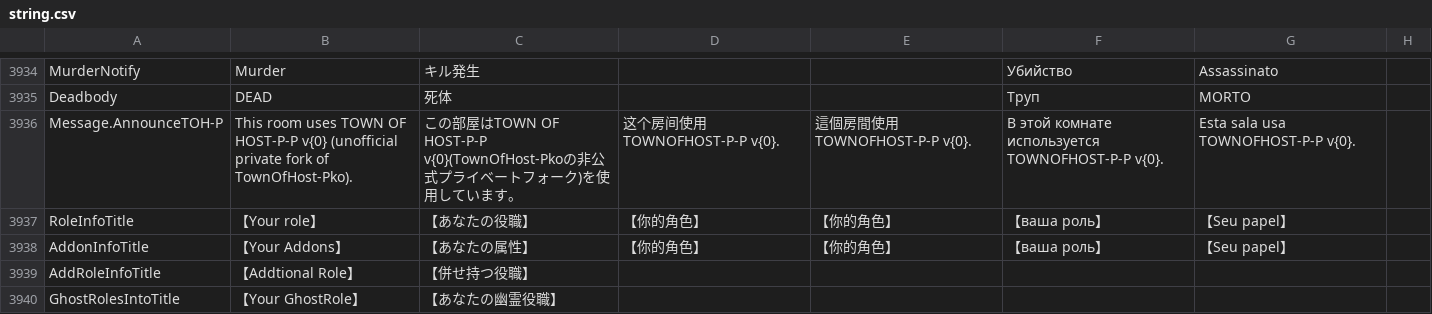
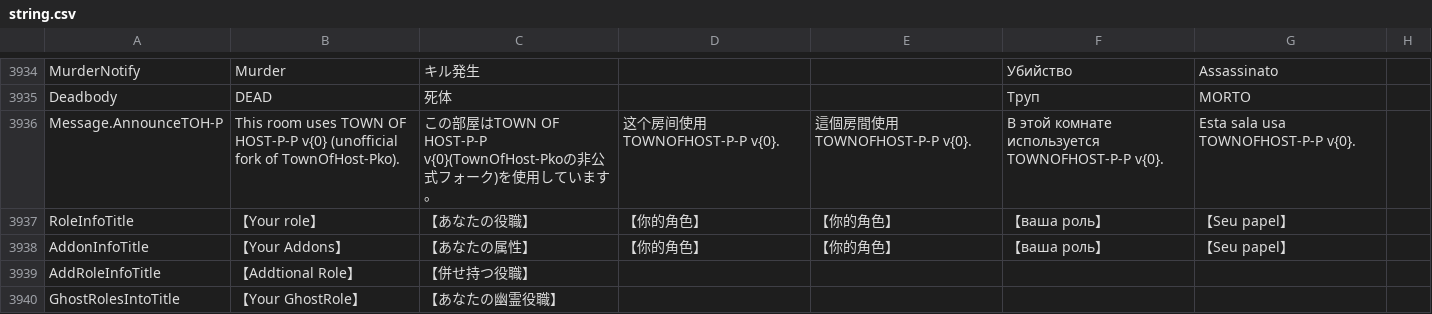
Before and after one commit to kaikomziu/TOH-Pko-private, a CSV file: Resources/string.csv, drawn as a sheet; only a part is shown, gaps mark what is left out.

```diff
--- a/Resources/string.csv
+++ b/Resources/string.csv
@@ -3936,3 +3936,3 @@
 "Deadbody","DEAD","死体","","","Труп","MORTO",""
-"Message.AnnounceTOH-P","This room uses TOWN OF HOST-P-P v{0} (unofficial private fork of TownOfHost-Pko).","この部屋はTOWN OF HOST-P-P v{0}(TownOfHost-Pkoの非公式プライベートフォーク)を使用しています。","这个房间使用 TOWNOFHOST-P-P v{0}.","這個房間使用 TOWNOFHOST-P-P v{0}.","В этой комнате используется TOWNOFHOST-P-P v{0}.","Esta sala usa TOWNOFHOST-P-P v{0}.",""
+"Message.AnnounceTOH-P","This room uses TOWN OF HOST-P-P v{0} (unofficial fork of TownOfHost-Pko).","この部屋はTOWN OF HOST-P-P v{0}(TownOfHost-Pkoの非公式フォーク)を使用しています。","这个房间使用 TOWNOFHOST-P-P v{0}.","這個房間使用 TOWNOFHOST-P-P v{0}.","В этой комнате используется TOWNOFHOST-P-P v{0}.","Esta sala usa TOWNOFHOST-P-P v{0}.",""
 "RoleInfoTitle","【Your role】","【あなたの役職】","【你的角色】","【你的角色】","【ваша роль】","【Seu papel】",""
```
Also changed, not shown: 7 other files.
